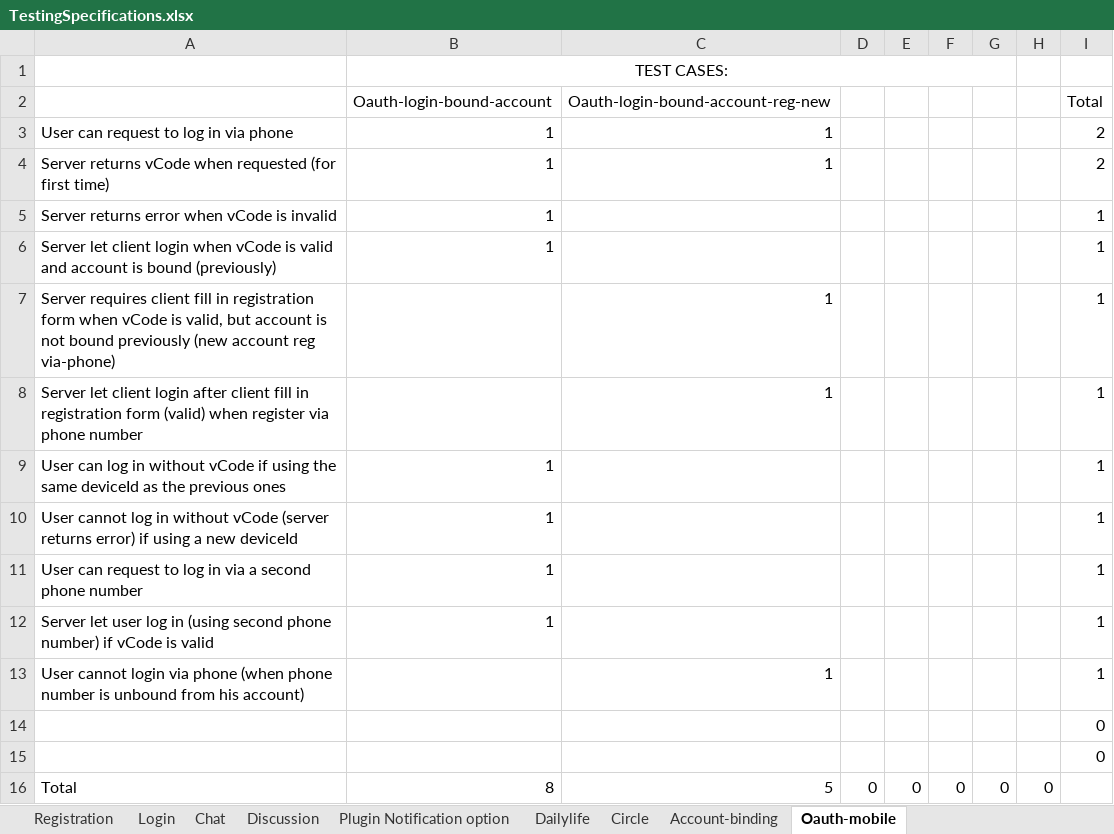
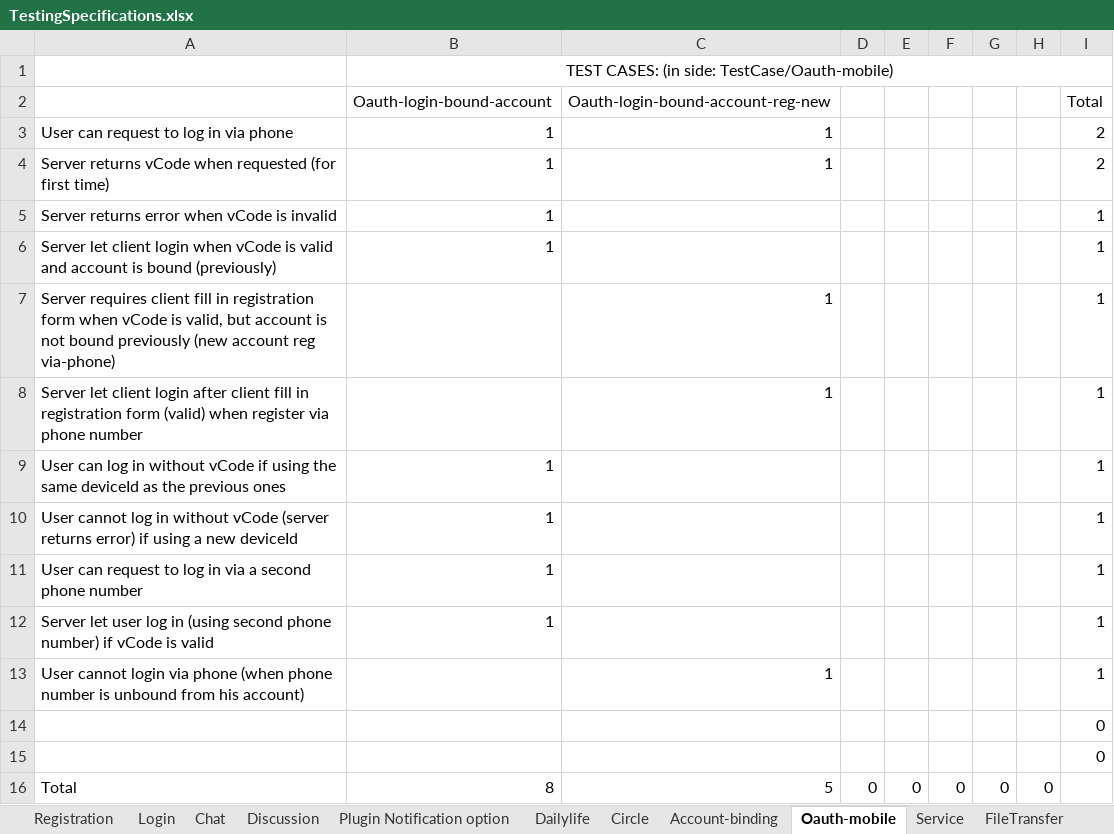
Before and after one commit to botaydotcom/GoMessagingTestFrameWork, an Excel workbook: Documentation/TestingSpecifications.xlsx, sheet Oauth-mobile, drawn as a sheet; values as stored, in another font and other column widths than the file's, no borders; the diff names each change by its address in the sheet, - before the commit and + after, or states it on an @@ line.

```diff
--- a/Documentation/TestingSpecifications.xlsx (sheet Oauth-mobile)
+++ b/Documentation/TestingSpecifications.xlsx (sheet Oauth-mobile)
+sheet tab: Service
+sheet tab: FileTransfer
-B1 (Oauth-login-bound-account): TEST CASES:
+B1 (Oauth-login-bound-account): TEST CASES: (in side: TestCase/Oauth-mobile)
-B1:G1 merged
+B1:I1 merged
```
Also changed, not shown: sheet Chat, sheet Registration, sheet Login, sheet Account-binding, sheet Circle, sheet Discussion, 2 more sheets, 6 other files.
